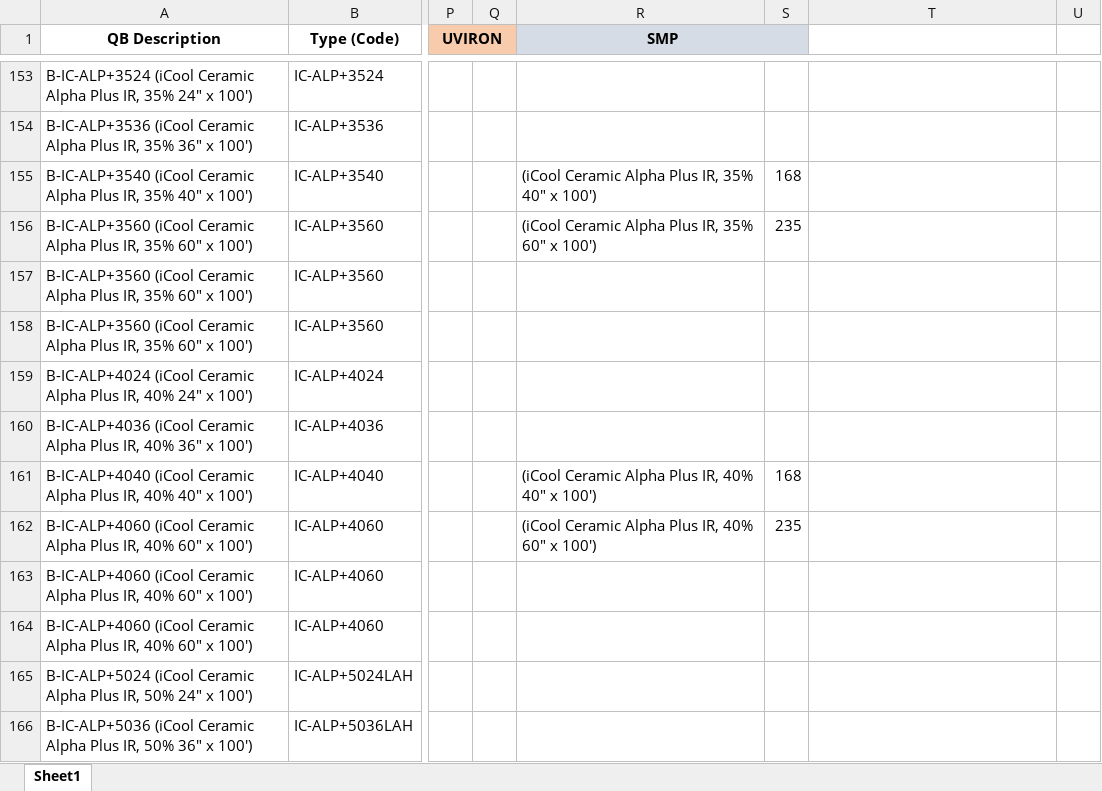
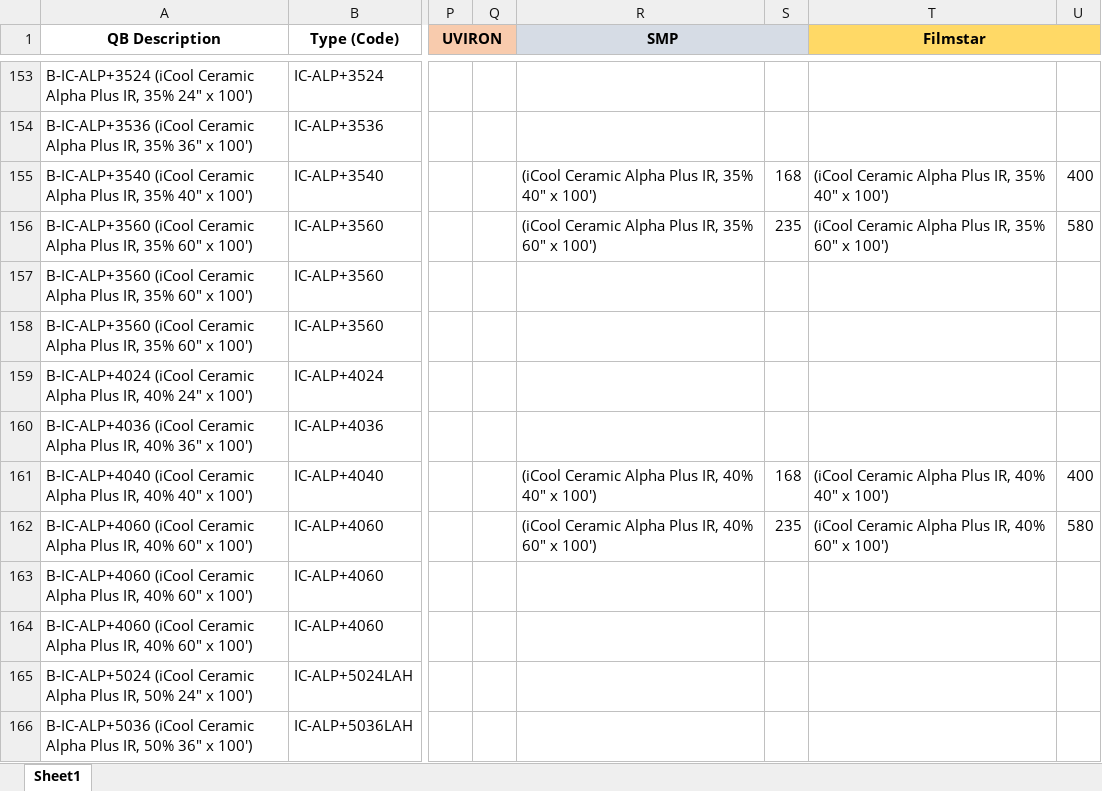
Before and after one commit to tugisuwon86/smp_report, an Excel workbook: pages/CNT Data.xlsx, sheet Sheet1, drawn as a sheet; only a part is shown, gaps mark what is left out; values as stored, in another font and other column widths than the file's, no borders; the diff covers the shown part only; the diff names each change by its address in the sheet, - before the commit and + after, or states it on an @@ line.

Commit message:
updated cnt file with filmstar vendor

```diff
--- a/pages/CNT Data.xlsx (sheet Sheet1)
+++ b/pages/CNT Data.xlsx (sheet Sheet1)
-T1: (empty)
+T1: Filmstar
-T1:U1 fill: none
+T1:U1 fill: #FFD966
+T1:U1 merged
-T155 (Filmstar): (empty)
+T155 (Filmstar): (iCool Ceramic Alpha Plus IR, 35% 40" x 100')
-U155: (empty)
+U155: 400
-T156 (Filmstar): (empty)
+T156 (Filmstar): (iCool Ceramic Alpha Plus IR, 35% 60" x 100')
-U156: (empty)
+U156: 580
-T161 (Filmstar): (empty)
+T161 (Filmstar): (iCool Ceramic Alpha Plus IR, 40% 40" x 100')
-U161: (empty)
+U161: 400
-T162 (Filmstar): (empty)
+T162 (Filmstar): (iCool Ceramic Alpha Plus IR, 40% 60" x 100')
-U162: (empty)
+U162: 580
```
Also changed, not shown: 1 added row, 99 edited cells and cell formats elsewhere in this sheet, 1 other file.
